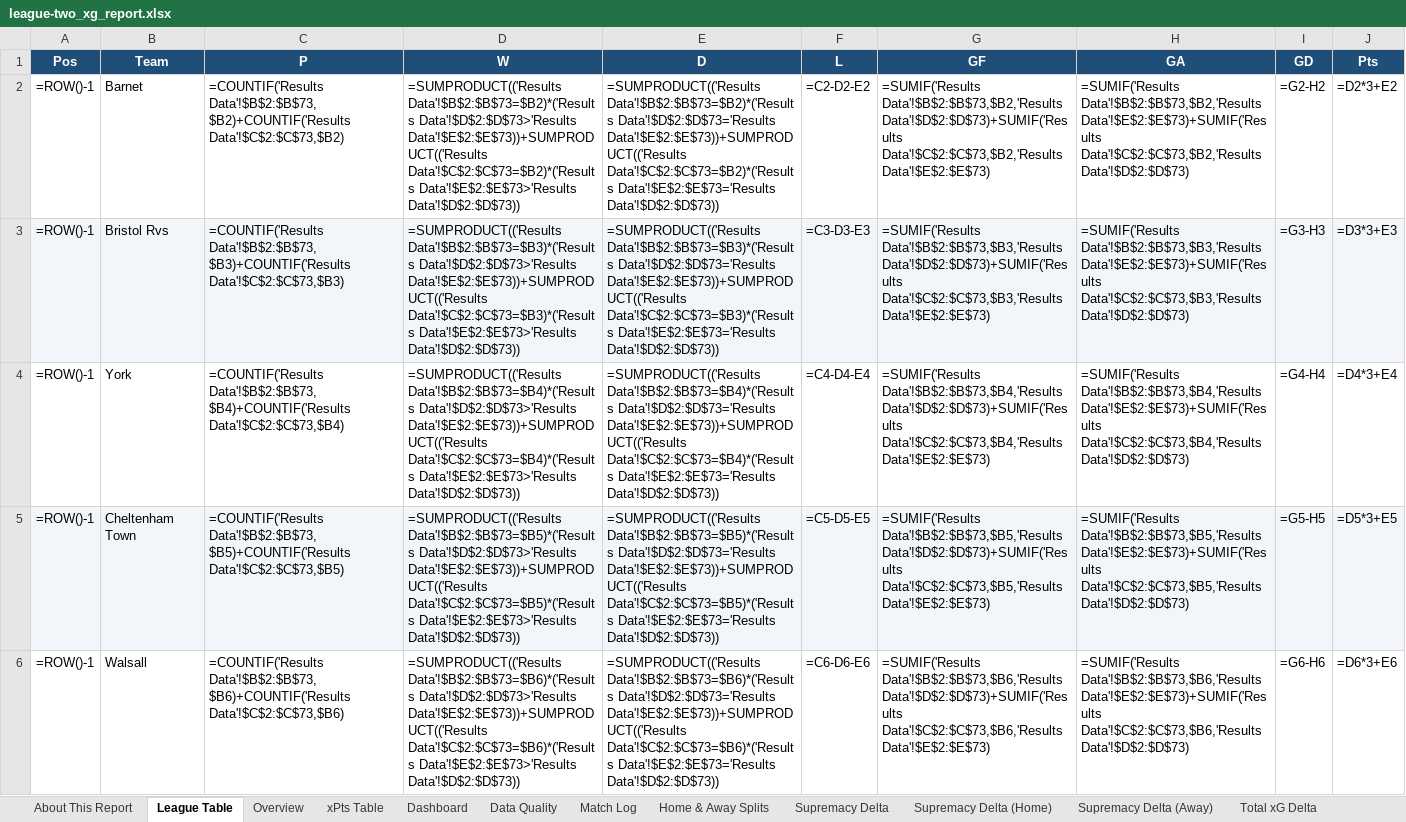
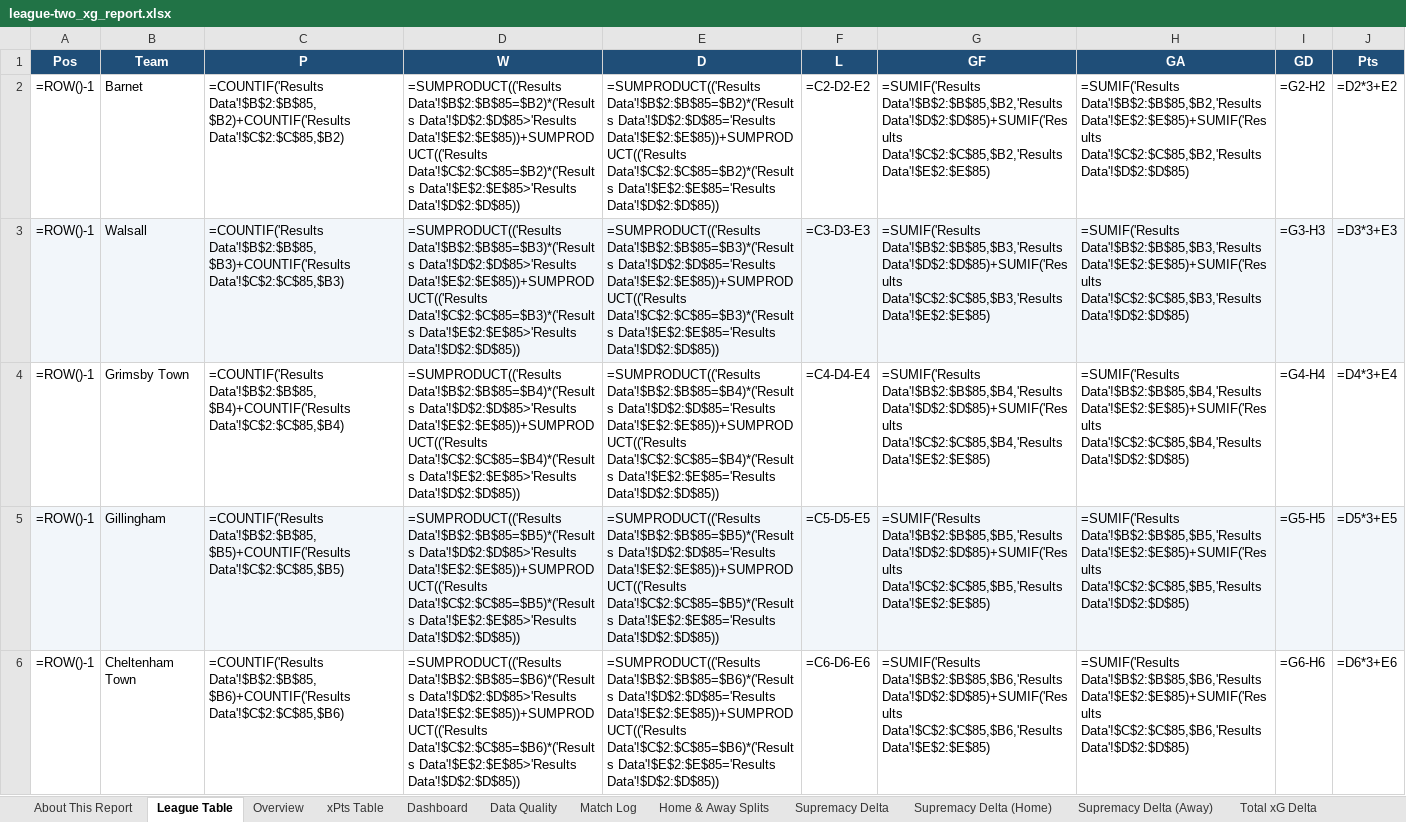
Before and after one commit to boylealert0209/efl-xg-model, an Excel workbook: data/league-two_xg_report.xlsx, sheet League Table, drawn as a sheet; only a part is shown; values as stored, in another font and other column widths than the file's, no borders; formulas without a stored value are shown as written; removed rows and columns are numbered as before the commit, all else as after; the diff covers the shown part only; the diff names each change by its address in the sheet, - before the commit and + after, or states it on an @@ line.

```diff
--- a/data/league-two_xg_report.xlsx (sheet League Table)
+++ b/data/league-two_xg_report.xlsx (sheet League Table)
-C2 (P): =COUNTIF('Results Data'!$B$2:$B$73,$B2)+COUNTIF('Results Data'!$C$2:$C$73,$B2)
+C2 (P): =COUNTIF('Results Data'!$B$2:$B$85,$B2)+COUNTIF('Results Data'!$C$2:$C$85,$B2)
-D2 (W): =SUMPRODUCT(('Results Data'!$B$2:$B$73=$B2)*('Results Data'!$D$2:$D$73>'Results Data'!$E$2:$E$73))+SUMPRODUCT(('Results Data'!$C$2:$C$73=$B2)*('Results Data'!$E$2:$E$73>'Results Data'!$D$2:$D$73))
+D2 (W): =SUMPRODUCT(('Results Data'!$B$2:$B$85=$B2)*('Results Data'!$D$2:$D$85>'Results Data'!$E$2:$E$85))+SUMPRODUCT(('Results Data'!$C$2:$C$85=$B2)*('Results Data'!$E$2:$E$85>'Results Data'!$D$2:$D$85))
-E2 (D): =SUMPRODUCT(('Results Data'!$B$2:$B$73=$B2)*('Results Data'!$D$2:$D$73='Results Data'!$E$2:$E$73))+SUMPRODUCT(('Results Data'!$C$2:$C$73=$B2)*('Results Data'!$E$2:$E$73='Results Data'!$D$2:$D$73))
+E2 (D): =SUMPRODUCT(('Results Data'!$B$2:$B$85=$B2)*('Results Data'!$D$2:$D$85='Results Data'!$E$2:$E$85))+SUMPRODUCT(('Results Data'!$C$2:$C$85=$B2)*('Results Data'!$E$2:$E$85='Results Data'!$D$2:$D$85))
-G2 (GF): =SUMIF('Results Data'!$B$2:$B$73,$B2,'Results Data'!$D$2:$D$73)+SUMIF('Results Data'!$C$2:$C$73,$B2,'Results Data'!$E$2:$E$73)
+G2 (GF): =SUMIF('Results Data'!$B$2:$B$85,$B2,'Results Data'!$D$2:$D$85)+SUMIF('Results Data'!$C$2:$C$85,$B2,'Results Data'!$E$2:$E$85)
-H2 (GA): =SUMIF('Results Data'!$B$2:$B$73,$B2,'Results Data'!$E$2:$E$73)+SUMIF('Results Data'!$C$2:$C$73,$B2,'Results Data'!$D$2:$D$73)
+H2 (GA): =SUMIF('Results Data'!$B$2:$B$85,$B2,'Results Data'!$E$2:$E$85)+SUMIF('Results Data'!$C$2:$C$85,$B2,'Results Data'!$D$2:$D$85)
-B3 (Team): Bristol Rvs
+B3 (Team): Walsall
-C3 (P): =COUNTIF('Results Data'!$B$2:$B$73,$B3)+COUNTIF('Results Data'!$C$2:$C$73,$B3)
+C3 (P): =COUNTIF('Results Data'!$B$2:$B$85,$B3)+COUNTIF('Results Data'!$C$2:$C$85,$B3)
-D3 (W): =SUMPRODUCT(('Results Data'!$B$2:$B$73=$B3)*('Results Data'!$D$2:$D$73>'Results Data'!$E$2:$E$73))+SUMPRODUCT(('Results Data'!$C$2:$C$73=$B3)*('Results Data'!$E$2:$E$73>'Results Data'!$D$2:$D$73))
+D3 (W): =SUMPRODUCT(('Results Data'!$B$2:$B$85=$B3)*('Results Data'!$D$2:$D$85>'Results Data'!$E$2:$E$85))+SUMPRODUCT(('Results Data'!$C$2:$C$85=$B3)*('Results Data'!$E$2:$E$85>'Results Data'!$D$2:$D$85))
-E3 (D): =SUMPRODUCT(('Results Data'!$B$2:$B$73=$B3)*('Results Data'!$D$2:$D$73='Results Data'!$E$2:$E$73))+SUMPRODUCT(('Results Data'!$C$2:$C$73=$B3)*('Results Data'!$E$2:$E$73='Results Data'!$D$2:$D$73))
+E3 (D): =SUMPRODUCT(('Results Data'!$B$2:$B$85=$B3)*('Results Data'!$D$2:$D$85='Results Data'!$E$2:$E$85))+SUMPRODUCT(('Results Data'!$C$2:$C$85=$B3)*('Results Data'!$E$2:$E$85='Results Data'!$D$2:$D$85))
-G3 (GF): =SUMIF('Results Data'!$B$2:$B$73,$B3,'Results Data'!$D$2:$D$73)+SUMIF('Results Data'!$C$2:$C$73,$B3,'Results Data'!$E$2:$E$73)
+G3 (GF): =SUMIF('Results Data'!$B$2:$B$85,$B3,'Results Data'!$D$2:$D$85)+SUMIF('Results Data'!$C$2:$C$85,$B3,'Results Data'!$E$2:$E$85)
-H3 (GA): =SUMIF('Results Data'!$B$2:$B$73,$B3,'Results Data'!$E$2:$E$73)+SUMIF('Results Data'!$C$2:$C$73,$B3,'Results Data'!$D$2:$D$73)
+H3 (GA): =SUMIF('Results Data'!$B$2:$B$85,$B3,'Results Data'!$E$2:$E$85)+SUMIF('Results Data'!$C$2:$C$85,$B3,'Results Data'!$D$2:$D$85)
-B4 (Team): York
+B4 (Team): Grimsby Town
-C4 (P): =COUNTIF('Results Data'!$B$2:$B$73,$B4)+COUNTIF('Results Data'!$C$2:$C$73,$B4)
+C4 (P): =COUNTIF('Results Data'!$B$2:$B$85,$B4)+COUNTIF('Results Data'!$C$2:$C$85,$B4)
-D4 (W): =SUMPRODUCT(('Results Data'!$B$2:$B$73=$B4)*('Results Data'!$D$2:$D$73>'Results Data'!$E$2:$E$73))+SUMPRODUCT(('Results Data'!$C$2:$C$73=$B4)*('Results Data'!$E$2:$E$73>'Results Data'!$D$2:$D$73))
+D4 (W): =SUMPRODUCT(('Results Data'!$B$2:$B$85=$B4)*('Results Data'!$D$2:$D$85>'Results Data'!$E$2:$E$85))+SUMPRODUCT(('Results Data'!$C$2:$C$85=$B4)*('Results Data'!$E$2:$E$85>'Results Data'!$D$2:$D$85))
-E4 (D): =SUMPRODUCT(('Results Data'!$B$2:$B$73=$B4)*('Results Data'!$D$2:$D$73='Results Data'!$E$2:$E$73))+SUMPRODUCT(('Results Data'!$C$2:$C$73=$B4)*('Results Data'!$E$2:$E$73='Results Data'!$D$2:$D$73))
+E4 (D): =SUMPRODUCT(('Results Data'!$B$2:$B$85=$B4)*('Results Data'!$D$2:$D$85='Results Data'!$E$2:$E$85))+SUMPRODUCT(('Results Data'!$C$2:$C$85=$B4)*('Results Data'!$E$2:$E$85='Results Data'!$D$2:$D$85))
-G4 (GF): =SUMIF('Results Data'!$B$2:$B$73,$B4,'Results Data'!$D$2:$D$73)+SUMIF('Results Data'!$C$2:$C$73,$B4,'Results Data'!$E$2:$E$73)
+G4 (GF): =SUMIF('Results Data'!$B$2:$B$85,$B4,'Results Data'!$D$2:$D$85)+SUMIF('Results Data'!$C$2:$C$85,$B4,'Results Data'!$E$2:$E$85)
-H4 (GA): =SUMIF('Results Data'!$B$2:$B$73,$B4,'Results Data'!$E$2:$E$73)+SUMIF('Results Data'!$C$2:$C$73,$B4,'Results Data'!$D$2:$D$73)
+H4 (GA): =SUMIF('Results Data'!$B$2:$B$85,$B4,'Results Data'!$E$2:$E$85)+SUMIF('Results Data'!$C$2:$C$85,$B4,'Results Data'!$D$2:$D$85)
+row 5: =ROW()-1 | Gillingham | =COUNTIF('Results Data'!$B$2:$B$85,$B5)+COUNTIF('Results Data'!$C$2:$C$85,$B5) | =SUMPRODUCT(('Results Data'!$B$2:$B$85=$B5)*('Results Data'!$D$2:$D$85>'Results Data'!$E$2:$E$85))+SUMPRODUCT(('Results Data'!$C$2:$C$85=$B5)*('Results Data'!$E$2:$E$85>'Results Data'!$D$2:$D$85)) | =SUMPRODUCT(('Results Data'!$B$2:$B$85=$B5)*('Results Data'!$D$2:$D$85='Results Data'!$E$2:$E$85))+SUMPRODUCT(('Results Data'!$C$2:$C$85=$B5)*('Results Data'!$E$2:$E$85='Results Data'!$D$2:$D$85)) | =C5-D5-E5 | =SUMIF('Results Data'!$B$2:$B$85,$B5,'Results Data'!$D$2:$D$85)+SUMIF('Results Data'!$C$2:$C$85,$B5,'Results Data'!$E$2:$E$85) | =SUMIF('Results Data'!$B$2:$B$85,$B5,'Results Data'!$E$2:$E$85)+SUMIF('Results Data'!$C$2:$C$85,$B5,'Results Data'!$D$2:$D$85) | =G5-H5 | =D5*3+E5
-A6:J6 fill: #F2F6FA
+A6:J6 fill: none
-C6 (P): =COUNTIF('Results Data'!$B$2:$B$73,$B5)+COUNTIF('Results Data'!$C$2:$C$73,$B5)
+C6 (P): =COUNTIF('Results Data'!$B$2:$B$85,$B6)+COUNTIF('Results Data'!$C$2:$C$85,$B6)
-D6 (W): =SUMPRODUCT(('Results Data'!$B$2:$B$73=$B5)*('Results Data'!$D$2:$D$73>'Results Data'!$E$2:$E$73))+SUMPRODUCT(('Results Data'!$C$2:$C$73=$B5)*('Results Data'!$E$2:$E$73>'Results Data'!$D$2:$D$73))
+D6 (W): =SUMPRODUCT(('Results Data'!$B$2:$B$85=$B6)*('Results Data'!$D$2:$D$85>'Results Data'!$E$2:$E$85))+SUMPRODUCT(('Results Data'!$C$2:$C$85=$B6)*('Results Data'!$E$2:$E$85>'Results Data'!$D$2:$D$85))
-E6 (D): =SUMPRODUCT(('Results Data'!$B$2:$B$73=$B5)*('Results Data'!$D$2:$D$73='Results Data'!$E$2:$E$73))+SUMPRODUCT(('Results Data'!$C$2:$C$73=$B5)*('Results Data'!$E$2:$E$73='Results Data'!$D$2:$D$73))
+E6 (D): =SUMPRODUCT(('Results Data'!$B$2:$B$85=$B6)*('Results Data'!$D$2:$D$85='Results Data'!$E$2:$E$85))+SUMPRODUCT(('Results Data'!$C$2:$C$85=$B6)*('Results Data'!$E$2:$E$85='Results Data'!$D$2:$D$85))
-F6 (L): =C5-D5-E5
+F6 (L): =C6-D6-E6
-G6 (GF): =SUMIF('Results Data'!$B$2:$B$73,$B5,'Results Data'!$D$2:$D$73)+SUMIF('Results Data'!$C$2:$C$73,$B5,'Results Data'!$E$2:$E$73)
+G6 (GF): =SUMIF('Results Data'!$B$2:$B$85,$B6,'Results Data'!$D$2:$D$85)+SUMIF('Results Data'!$C$2:$C$85,$B6,'Results Data'!$E$2:$E$85)
-H6 (GA): =SUMIF('Results Data'!$B$2:$B$73,$B5,'Results Data'!$E$2:$E$73)+SUMIF('Results Data'!$C$2:$C$73,$B5,'Results Data'!$D$2:$D$73)
+H6 (GA): =SUMIF('Results Data'!$B$2:$B$85,$B6,'Results Data'!$E$2:$E$85)+SUMIF('Results Data'!$C$2:$C$85,$B6,'Results Data'!$D$2:$D$85)
-I6 (GD): =G5-H5
+I6 (GD): =G6-H6
-J6 (Pts): =D5*3+E5
+J6 (Pts): =D6*3+E6
-row 6: =ROW()-1 | Walsall | =COUNTIF('Results Data'!$B$2:$B$73,$B6)+COUNTIF('Results Data'!$C$2:$C$73,$B6) | =SUMPRODUCT(('Results Data'!$B$2:$B$73=$B6)*('Results Data'!$D$2:$D$73>'Results Data'!$E$2:$E$73))+SUMPRODUCT(('Results Data'!$C$2:$C$73=$B6)*('Results Data'!$E$2:$E$73>'Results Data'!$D$2:$D$73)) | =SUMPRODUCT(('Results Data'!$B$2:$B$73=$B6)*('Results Data'!$D$2:$D$73='Results Data'!$E$2:$E$73))+SUMPRODUCT(('Results Data'!$C$2:$C$73=$B6)*('Results Data'!$E$2:$E$73='Results Data'!$D$2:$D$73)) | =C6-D6-E6 | =SUMIF('Results Data'!$B$2:$B$73,$B6,'Results Data'!$D$2:$D$73)+SUMIF('Results Data'!$C$2:$C$73,$B6,'Results Data'!$E$2:$E$73) | =SUMIF('Results Data'!$B$2:$B$73,$B6,'Results Data'!$E$2:$E$73)+SUMIF('Results Data'!$C$2:$C$73,$B6,'Results Data'!$D$2:$D$73) | =G6-H6 | =D6*3+E6
```
Also changed, not shown: 4 added rows, 4 removed rows, 95 edited cells and cell formats elsewhere in this sheet, sheet Overview, sheet Home & Away Splits, sheet Match Log, sheet Total xG Delta, sheet xPts Delta, sheet Supremacy Delta, 28 more sheets, other sheet tabs, 6 other files.
